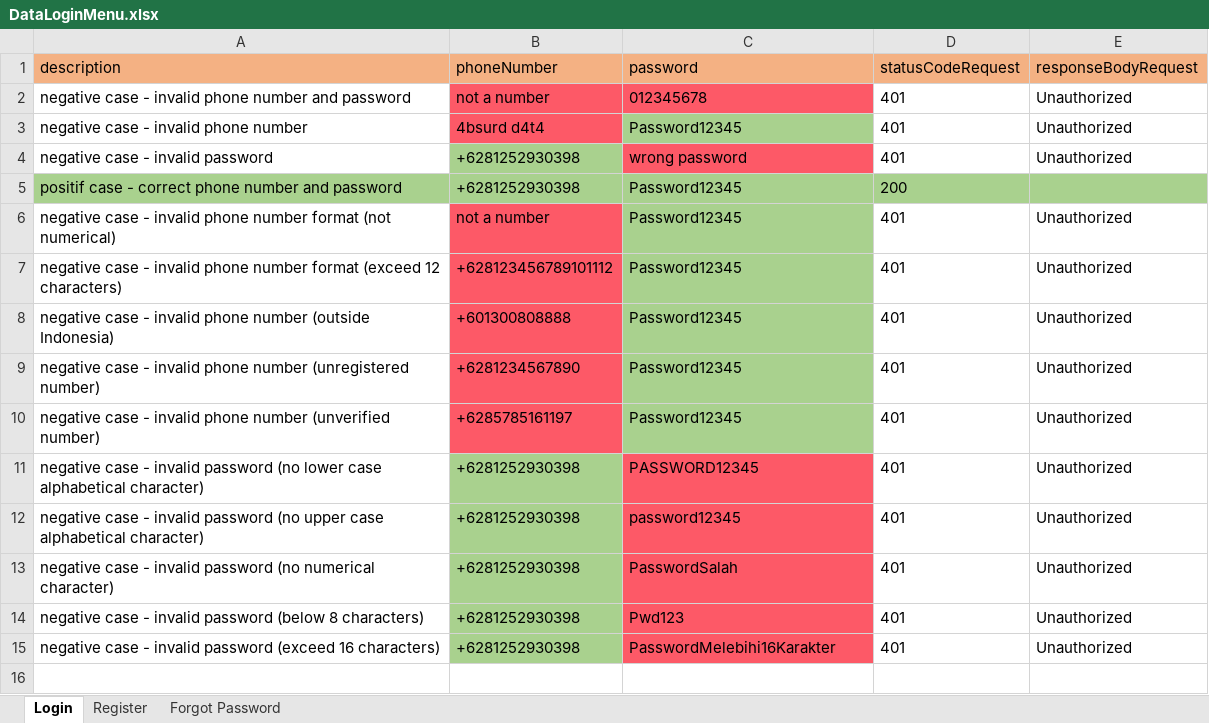
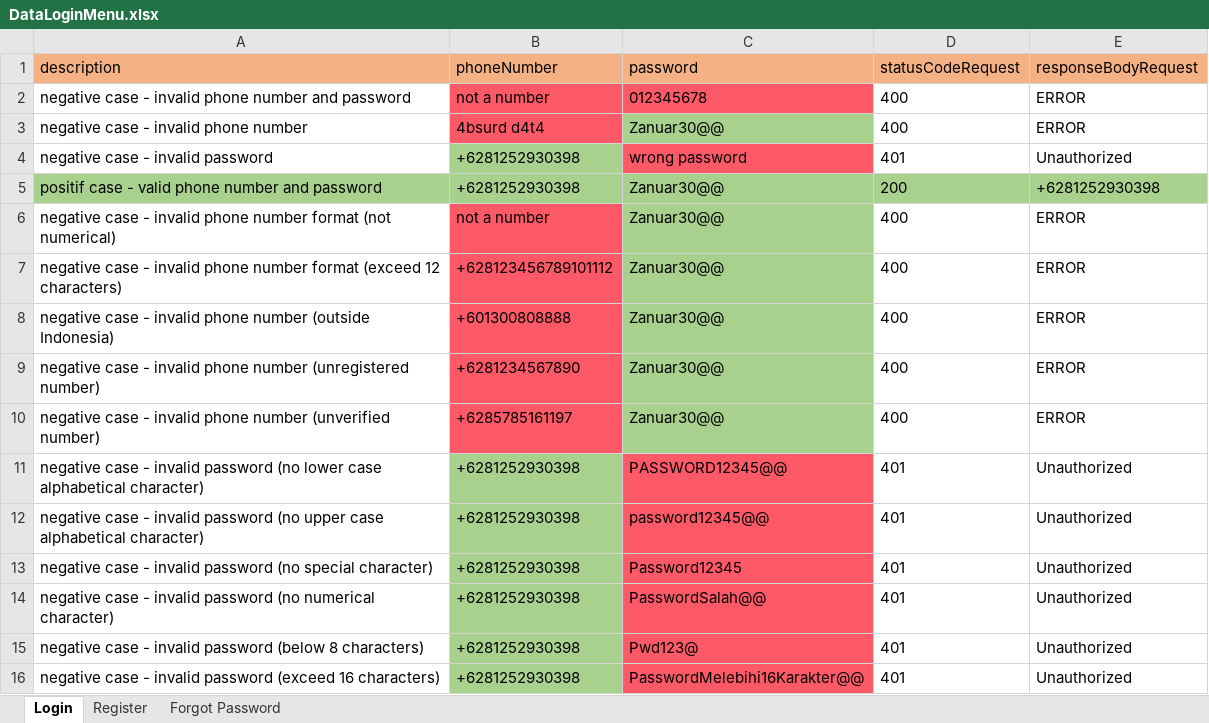
Before and after one commit to zanuartri/QuotaAppTest, an Excel workbook: resources/DataLoginMenu.xlsx, sheet Login, drawn as a sheet; values as stored, in another font and other column widths than the file's, no borders; addresses are those after the commit; the diff names each change by its address in the sheet, - before the commit and + after, or states it on an @@ line.

```diff
--- a/resources/DataLoginMenu.xlsx (sheet Login)
+++ b/resources/DataLoginMenu.xlsx (sheet Login)
-D2:D3 (statusCodeRequest): 401
+D2:D3 (statusCodeRequest): 400
-E2:E3 (responseBodyRequest): Unauthorized
+E2:E3 (responseBodyRequest): ERROR
-C3 (password): Password12345
+C3 (password): Zanuar30@@
-A5 (description): …case - correct phone number…
+A5 (description): …case - valid phone number…
-C5:C10 (password): Password12345
+C5:C10 (password): Zanuar30@@
-E5 (responseBodyRequest): (empty)
+E5 (responseBodyRequest): +6281252930398
-D6:D10 (statusCodeRequest): 401
+D6:D10 (statusCodeRequest): 400
-E6:E10 (responseBodyRequest): Unauthorized
+E6:E10 (responseBodyRequest): ERROR
-C11 (password): PASSWORD12345
+C11 (password): PASSWORD12345@@
-C12 (password): password12345
+C12 (password): password12345@@
+row 13: negative case - invalid password (no special character) | +6281252930398 | Password12345 | 401 | Unauthorized
-C14 (password): PasswordSalah
+C14 (password): PasswordSalah@@
-C15 (password): Pwd123
+C15 (password): Pwd123@
-C16 (password): PasswordMelebihi16Karakter
+C16 (password): PasswordMelebihi16Karakter@@
```
Also changed, not shown: sheet Register, sheet Forgot Password, resources/DataProfileMenu.xlsx, 6 other files.
